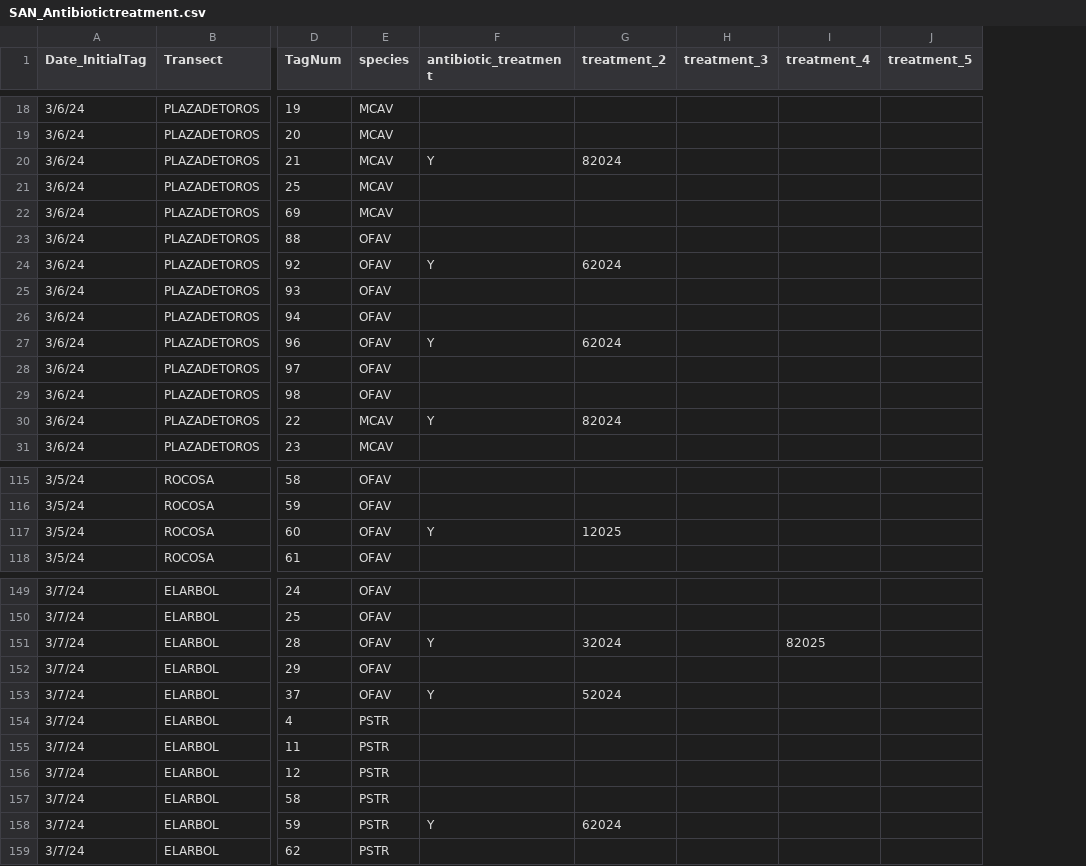
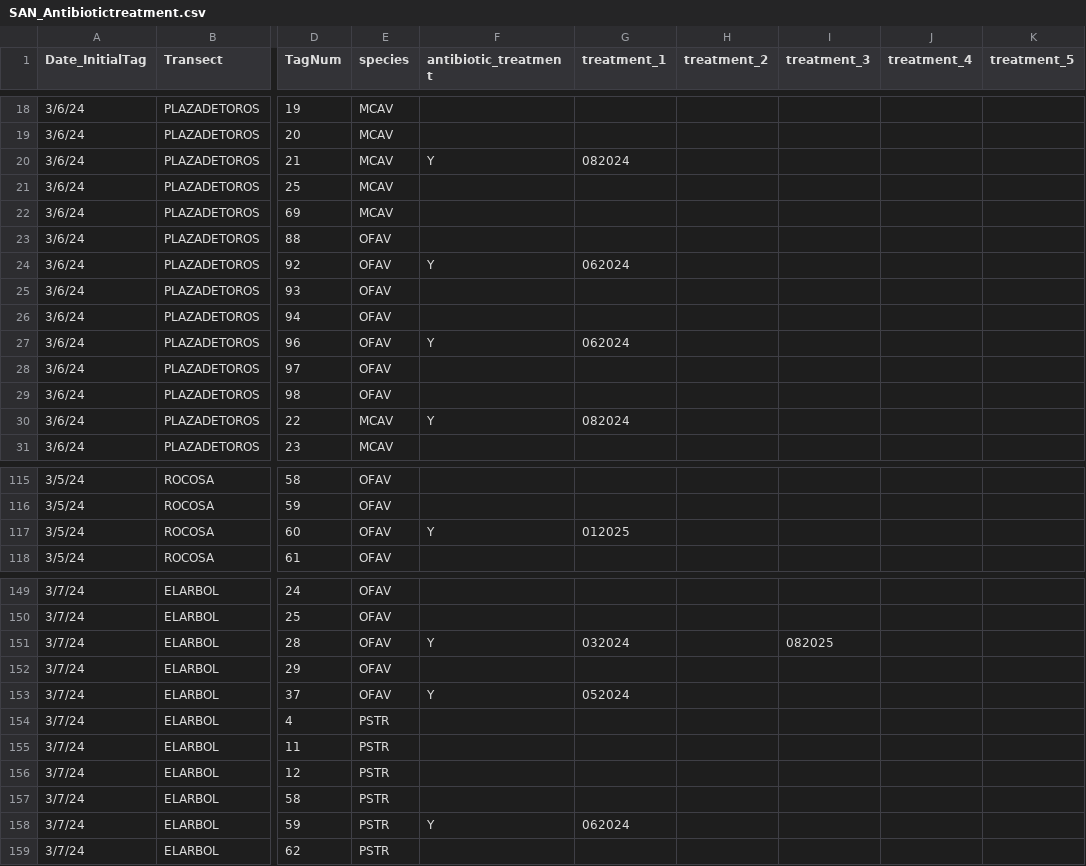
Before and after one commit to GWLab-UML/SAN_CORDAP, a CSV file: Sample_Data/SAN_Antibiotictreatment.csv, drawn as a sheet; only a part is shown, gaps mark what is left out; addresses are those after the commit; the diff covers the shown part only; the diff names each change by its address in the sheet, - before the commit and + after, or states it on an @@ line.

Commit message:
Update SAN_Antibiotictreatment.csv
changed format so that dates have leading zero. Edited error line 50 from 72124 to 072024 from initial treatment

```diff
--- a/Sample_Data/SAN_Antibiotictreatment.csv
+++ b/Sample_Data/SAN_Antibiotictreatment.csv
+column G (treatment_1), rows 20-30: 082024 |  |  |  | 062024 |  |  | 062024 |  |  | 082024; row 117: 012025; rows 151-158: 032024 |  | 052024 |  |  |  |  | 062024
-H20 (treatment_2): 82024
+H20 (treatment_2): (empty)
-H24 (treatment_2): 62024
+H24 (treatment_2): (empty)
-H27 (treatment_2): 62024
+H27 (treatment_2): (empty)
-H30 (treatment_2): 82024
+H30 (treatment_2): (empty)
-H117 (treatment_2): 12025
+H117 (treatment_2): (empty)
-H151 (treatment_2): 32024
+H151 (treatment_2): (empty)
-I151 (treatment_3): (empty)
+I151 (treatment_3): 082025
-J151 (treatment_4): 82025
+J151 (treatment_4): (empty)
-H153 (treatment_2): 52024
+H153 (treatment_2): (empty)
-H158 (treatment_2): 62024
+H158 (treatment_2): (empty)
```
Also changed, not shown: 29 edited cells elsewhere in this file.
